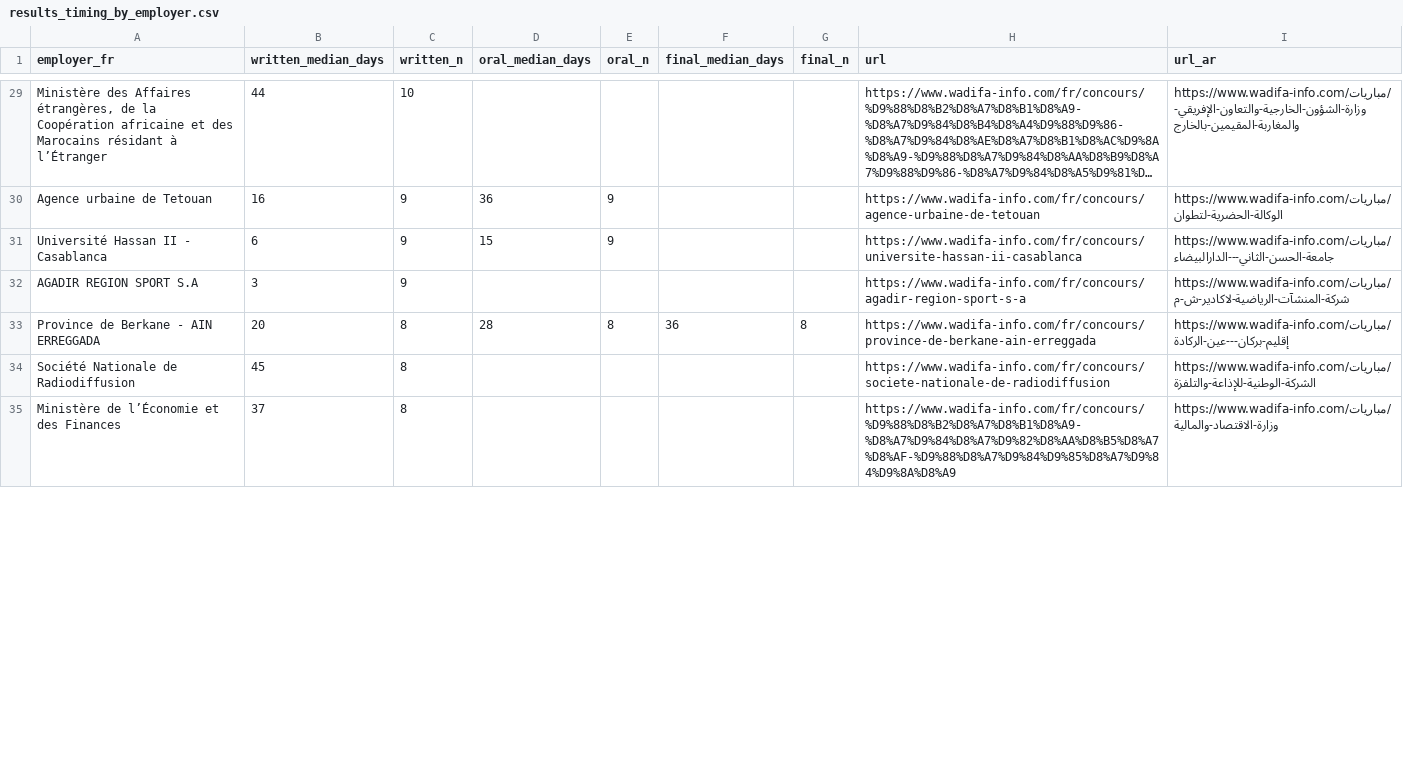
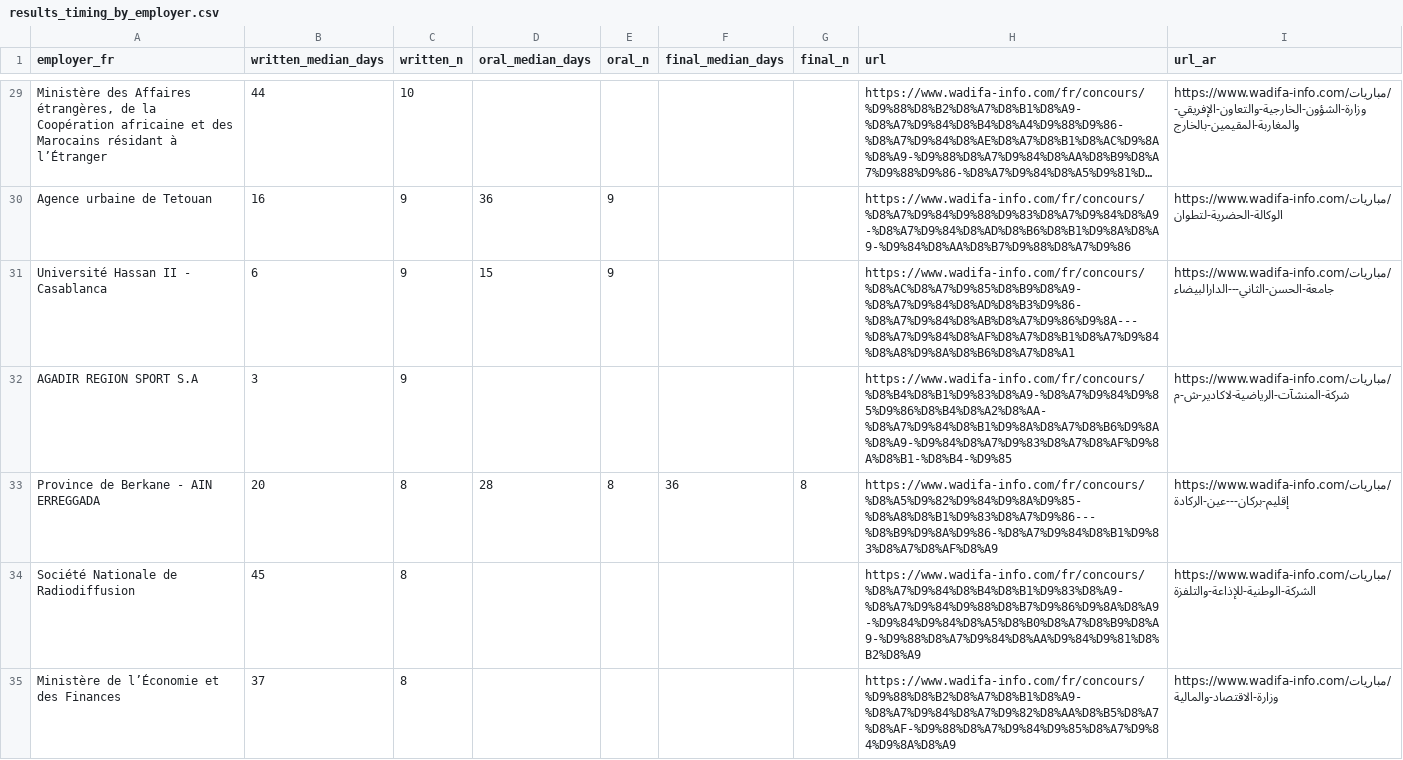
Before and after one commit to wadifainfo/morocco-public-jobs-data, a CSV file: data/results-timing/results_timing_by_employer.csv, drawn as a sheet; only a part is shown, gaps mark what is left out; long unchanged cells end in …; the diff covers the shown part only; the diff names each change by its address in the sheet, - before the commit and + after, or states it on an @@ line.

```diff
--- a/data/results-timing/results_timing_by_employer.csv
+++ b/data/results-timing/results_timing_by_employer.csv
-H30 (url): https://www.wadifa-info.com/fr/concours/agence-urbaine-de-tetouan
+H30 (url): https://www.wadifa-info.com/fr/concours/%D8%A7%D9%84%D9%88%D9%83%D8%A7%D9%84%D8%A9-%D8%A7%D9%84%D8%AD%D8%B6%D8%B1%D9%8A%D8%A9-%D9%84%D8%AA%D8%B7%D9%88%D8%A7%D9%86
-H31 (url): https://www.wadifa-info.com/fr/concours/universite-hassan-ii-casablanca
+H31 (url): https://www.wadifa-info.com/fr/concours/%D8%AC%D8%A7%D9%85%D8%B9%D8%A9-%D8%A7%D9%84%D8%AD%D8%B3%D9%86-%D8%A7%D9%84%D8%AB%D8%A7%D9%86%D9%8A---%D8%A7%D9%84%D8%AF%D8%A7%D8%B1%D8%A7%D9%84%D8%A8%D9%8A%D8%B6%D8%A7%D8%A1
-H32 (url): https://www.wadifa-info.com/fr/concours/agadir-region-sport-s-a
+H32 (url): https://www.wadifa-info.com/fr/concours/%D8%B4%D8%B1%D9%83%D8%A9-%D8%A7%D9%84%D9%85%D9%86%D8%B4%D8%A2%D8%AA-%D8%A7%D9%84%D8%B1%D9%8A%D8%A7%D8%B6%D9%8A%D8%A9-%D9%84%D8%A7%D9%83%D8%A7%D8%AF%D9%8A%D8%B1-%D8%B4-%D9%85
-H33 (url): https://www.wadifa-info.com/fr/concours/province-de-berkane-ain-erreggada
+H33 (url): https://www.wadifa-info.com/fr/concours/%D8%A5%D9%82%D9%84%D9%8A%D9%85-%D8%A8%D8%B1%D9%83%D8%A7%D9%86---%D8%B9%D9%8A%D9%86-%D8%A7%D9%84%D8%B1%D9%83%D8%A7%D8%AF%D8%A9
-H34 (url): https://www.wadifa-info.com/fr/concours/societe-nationale-de-radiodiffusion
+H34 (url): https://www.wadifa-info.com/fr/concours/%D8%A7%D9%84%D8%B4%D8%B1%D9%83%D8%A9-%D8%A7%D9%84%D9%88%D8%B7%D9%86%D9%8A%D8%A9-%D9%84%D9%84%D8%A5%D8%B0%D8%A7%D8%B9%D8%A9-%D9%88%D8%A7%D9%84%D8%AA%D9%84%D9%81%D8%B2%D8%A9
```
Also changed, not shown: 29 edited cells elsewhere in this file, 2 other files.
